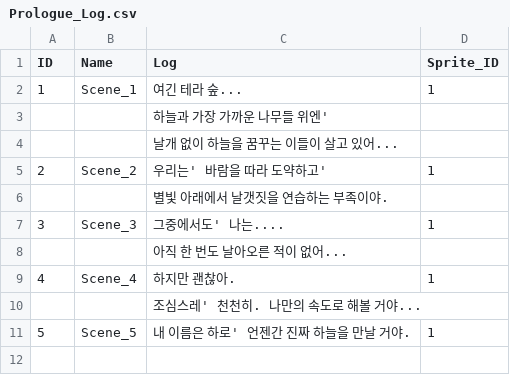
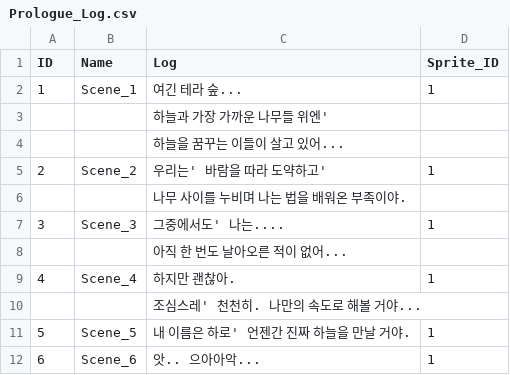
Before and after one commit to RyuJungSoo/The_Dream_of_Haros_Little_Wings, a CSV file: Assets/Resources/Dialogue/Prologue_Log.csv, drawn as a sheet.

```diff
--- a/Assets/Resources/Dialogue/Prologue_Log.csv
+++ b/Assets/Resources/Dialogue/Prologue_Log.csv
@@ -3,5 +3,5 @@ ID,Name,Log,Sprite_ID
 ,,하늘과 가장 가까운 나무들 위엔',
-,,날개 없이 하늘을 꿈꾸는 이들이 살고 있어...,
+,,하늘을 꿈꾸는 이들이 살고 있어...,
 2,Scene_2,우리는' 바람을 따라 도약하고',1
-,,별빛 아래에서 날갯짓을 연습하는 부족이야.,
+,,나무 사이를 누비며 나는 법을 배워온 부족이야.,
 3,Scene_3,그중에서도' 나는....,1
@@ -11 +11,2 @@ ID,Name,Log,Sprite_ID
 5,Scene_5,내 이름은 하로' 언젠간 진짜 하늘을 만날 거야.,1
+6,Scene_6,앗.. 으아아악...,1
```
Also changed, not shown: Assets/Resources/Dialogue/Stage1_Log.csv, Assets/Resources/Dialogue/Stage2_Log.csv, 8 other files.
